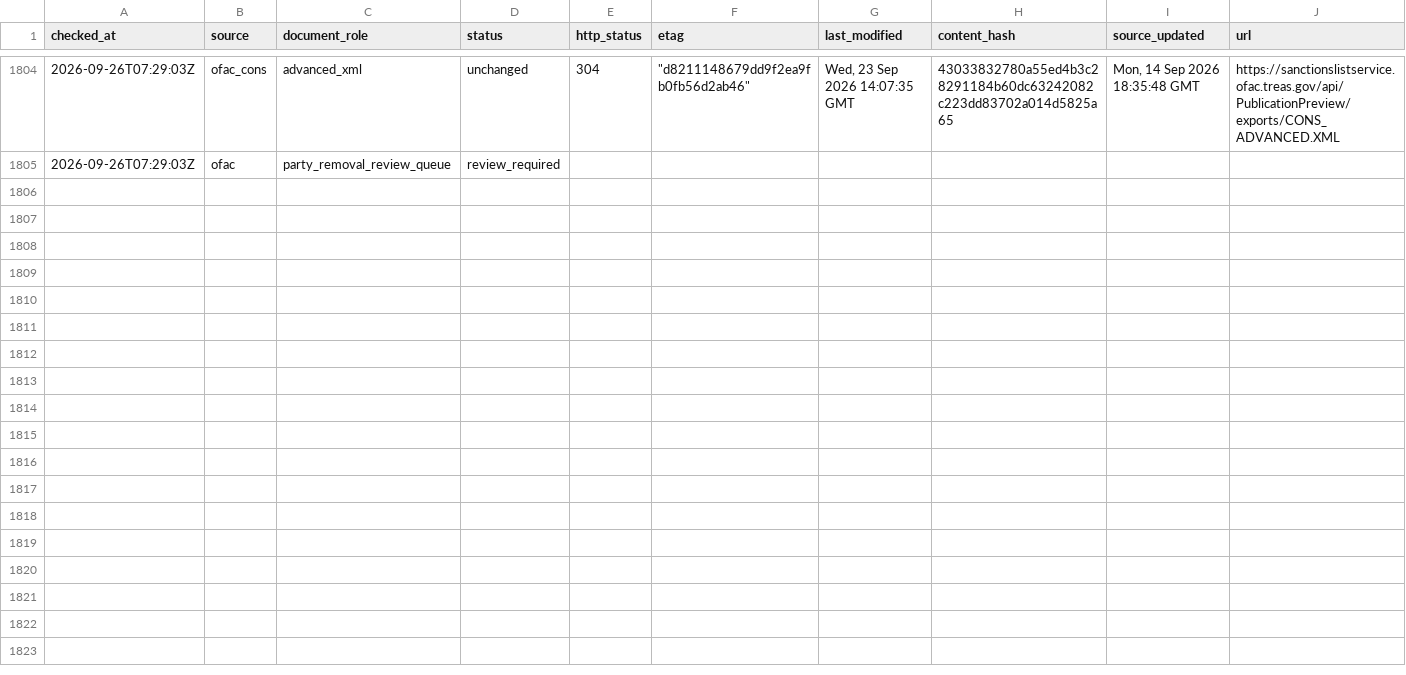
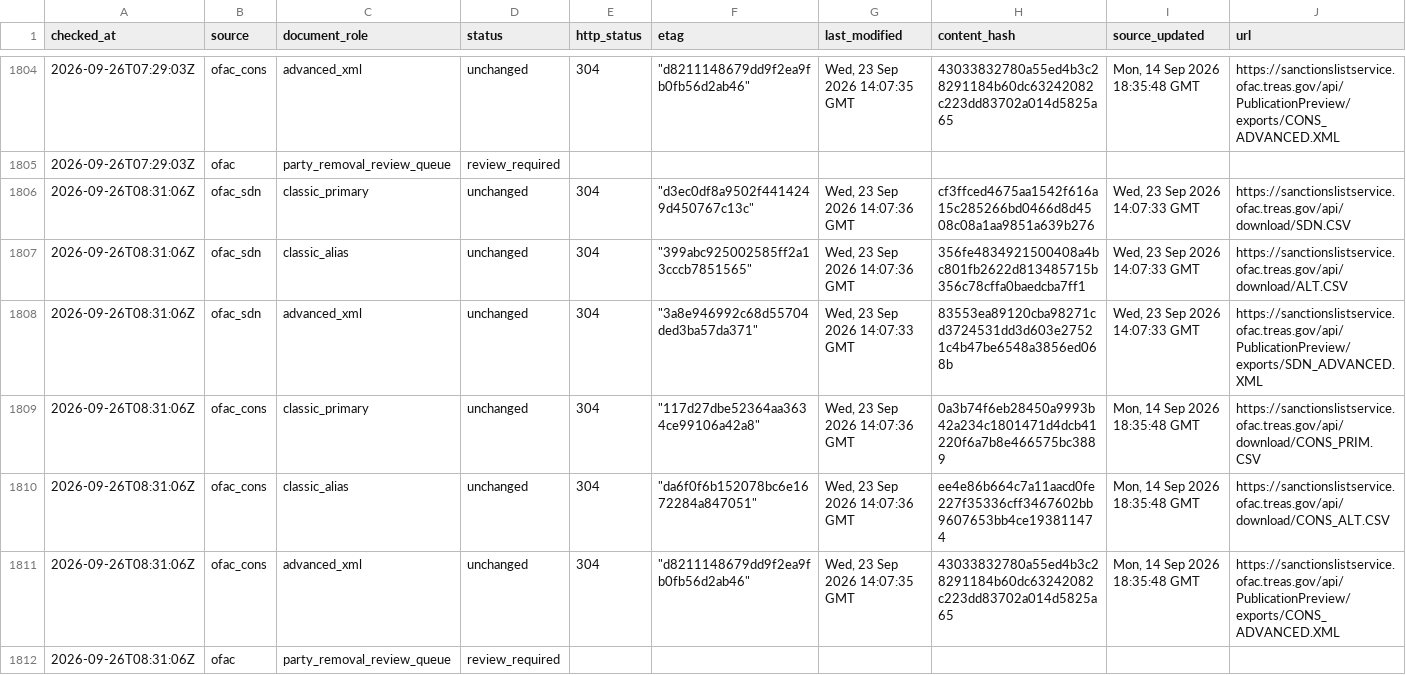
Before and after one commit to kenmizuno-cpu/sanctions-watch, a CSV file: data/source_audit/2026-09.csv, drawn as a sheet; only a part is shown, gaps mark what is left out; rows hold the shown columns only; the diff names each change by its address in the sheet, - before the commit and + after, or states it on an @@ line.

```diff
--- a/data/source_audit/2026-09.csv
+++ b/data/source_audit/2026-09.csv
+row 1806: 2026-09-26T08:31:06Z | ofac_sdn | classic_primary | unchanged | 304 | "d3ec0df8a9502f4414249d450767c13c" | Wed, 23 Sep 2026 14:07:36 GMT | cf3ffced4675aa1542f616a15c285266bd0466d8d4508c08a1aa9851a639b276 | Wed, 23 Sep 2026 14:07:33 GMT | https://sanctionslistservice.ofac.treas.gov/api/download/SDN.CSV
+row 1807: 2026-09-26T08:31:06Z | ofac_sdn | classic_alias | unchanged | 304 | "399abc925002585ff2a13cccb7851565" | Wed, 23 Sep 2026 14:07:36 GMT | 356fe4834921500408a4bc801fb2622d813485715b356c78cffa0baedcba7ff1 | Wed, 23 Sep 2026 14:07:33 GMT | https://sanctionslistservice.ofac.treas.gov/api/download/ALT.CSV
+row 1808: 2026-09-26T08:31:06Z | ofac_sdn | advanced_xml | unchanged | 304 | "3a8e946992c68d55704ded3ba57da371" | Wed, 23 Sep 2026 14:07:33 GMT | 83553ea89120cba98271cd3724531dd3d603e27521c4b47be6548a3856ed068b | Wed, 23 Sep 2026 14:07:33 GMT | https://sanctionslistservice.ofac.treas.gov/api/PublicationPreview/exports/SDN_ADVANCED.XML
+row 1809: 2026-09-26T08:31:06Z | ofac_cons | classic_primary | unchanged | 304 | "117d27dbe52364aa3634ce99106a42a8" | Wed, 23 Sep 2026 14:07:36 GMT | 0a3b74f6eb28450a9993b42a234c1801471d4dcb41220f6a7b8e466575bc3889 | Mon, 14 Sep 2026 18:35:48 GMT | https://sanctionslistservice.ofac.treas.gov/api/download/CONS_PRIM.CSV
+row 1810: 2026-09-26T08:31:06Z | ofac_cons | classic_alias | unchanged | 304 | "da6f0f6b152078bc6e1672284a847051" | Wed, 23 Sep 2026 14:07:36 GMT | ee4e86b664c7a11aacd0fe227f35336cff3467602bb9607653bb4ce193811474 | Mon, 14 Sep 2026 18:35:48 GMT | https://sanctionslistservice.ofac.treas.gov/api/download/CONS_ALT.CSV
+row 1811: 2026-09-26T08:31:06Z | ofac_cons | advanced_xml | unchanged | 304 | "d8211148679dd9f2ea9fb0fb56d2ab46" | Wed, 23 Sep 2026 14:07:35 GMT | 43033832780a55ed4b3c28291184b60dc63242082c223dd83702a014d5825a65 | Mon, 14 Sep 2026 18:35:48 GMT | https://sanctionslistservice.ofac.treas.gov/api/PublicationPreview/exports/CONS_ADVANCED.XML
+row 1812: 2026-09-26T08:31:06Z | ofac | party_removal_review_queue | review_required
```
Also changed, not shown: data/dashboard/status.csv, data/heartbeat/2026-09.csv.
